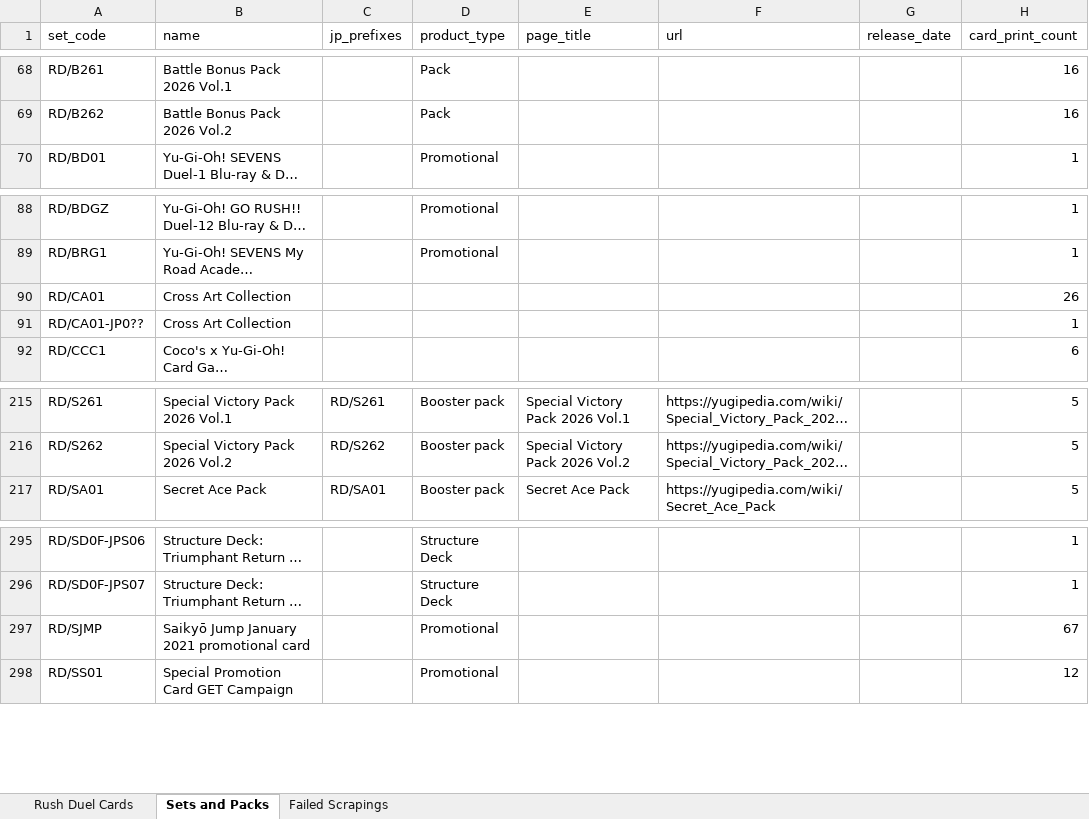
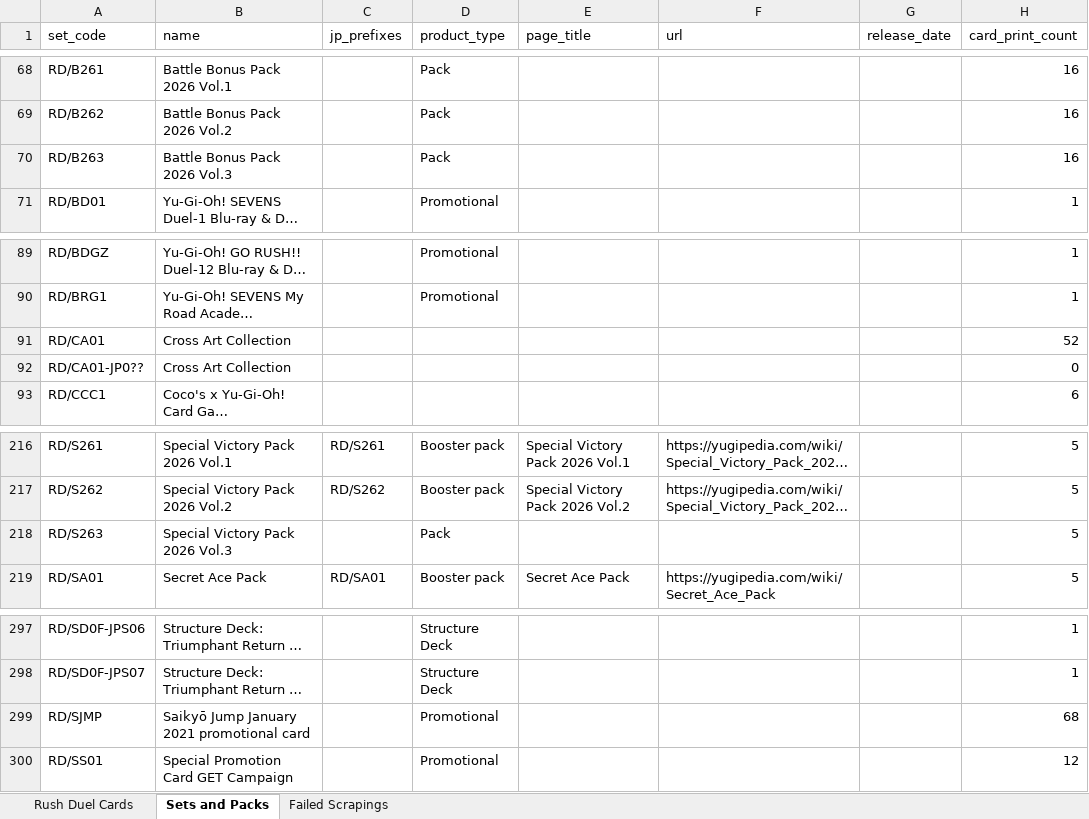
Before and after one commit to TrainStream/Yu-Gi-Oh-Rush-Database-English, an Excel workbook: Database/rush_yugipedia_english.xlsx, sheet Sets and Packs, drawn as a sheet; only a part is shown, gaps mark what is left out; long unchanged cells end in …; values as stored, in another font and other column widths than the file's, no borders; table styles not drawn; addresses are those after the commit; the diff names each change by its address in the sheet, - before the commit and + after, or states it on an @@ line.

```diff
--- a/Database/rush_yugipedia_english.xlsx (sheet Sets and Packs)
+++ b/Database/rush_yugipedia_english.xlsx (sheet Sets and Packs)
+row 70: RD/B263 | Battle Bonus Pack 2026 Vol.3 |  | Pack |  |  |  | 16
-H91 (card_print_count): 26
+H91 (card_print_count): 52
-H92 (card_print_count): 1
+H92 (card_print_count): 0
+row 218: RD/S263 | Special Victory Pack 2026 Vol.3 |  | Pack |  |  |  | 5
-H299 (card_print_count): 67
+H299 (card_print_count): 68
```
Also changed, not shown: sheet Rush Duel Cards, Database/edopro-rush-card-ids.xlsx, 3 other files.
